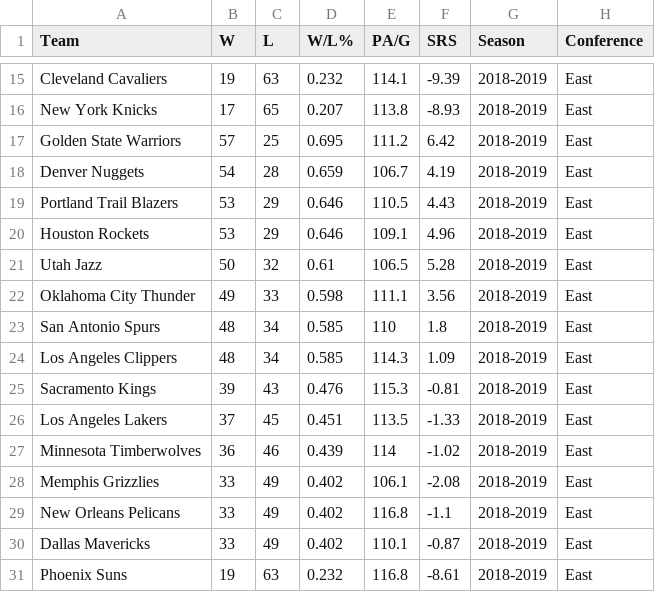
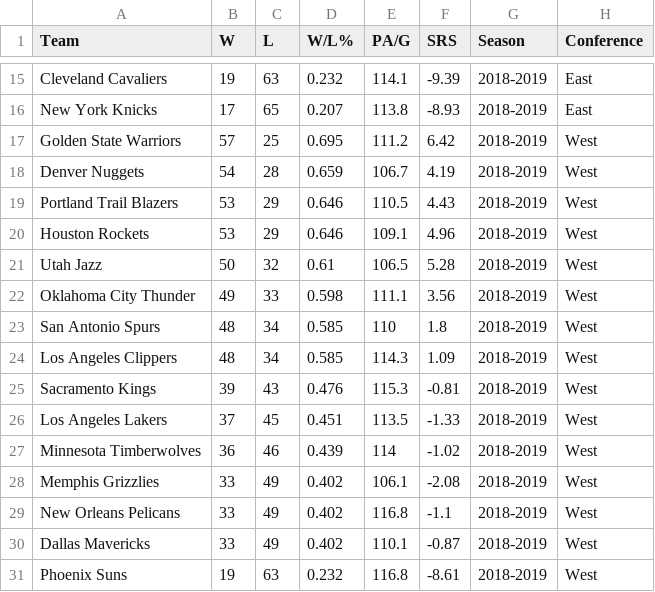
Before and after one commit to nvhabib91/project2, a CSV file: data/2018standings.csv, drawn as a sheet; only a part is shown, gaps mark what is left out.

```diff
--- a/data/2018standings.csv
+++ b/data/2018standings.csv
@@ -16,16 +16,16 @@ Cleveland Cavaliers,19,63,0.232,114.1,-9.39,2018-2019,East
 New York Knicks,17,65,0.207,113.8,-8.93,2018-2019,East
-Golden State Warriors,57,25,0.695,111.2,6.42,2018-2019,East
-Denver Nuggets,54,28,0.659,106.7,4.19,2018-2019,East
-Portland Trail Blazers,53,29,0.646,110.5,4.43,2018-2019,East
-Houston Rockets,53,29,0.646,109.1,4.96,2018-2019,East
-Utah Jazz,50,32,0.61,106.5,5.28,2018-2019,East
-Oklahoma City Thunder,49,33,0.598,111.1,3.56,2018-2019,East
-San Antonio Spurs,48,34,0.585,110,1.8,2018-2019,East
-Los Angeles Clippers,48,34,0.585,114.3,1.09,2018-2019,East
-Sacramento Kings,39,43,0.476,115.3,-0.81,2018-2019,East
-Los Angeles Lakers,37,45,0.451,113.5,-1.33,2018-2019,East
-Minnesota Timberwolves,36,46,0.439,114,-1.02,2018-2019,East
-Memphis Grizzlies,33,49,0.402,106.1,-2.08,2018-2019,East
-New Orleans Pelicans,33,49,0.402,116.8,-1.1,2018-2019,East
-Dallas Mavericks,33,49,0.402,110.1,-0.87,2018-2019,East
-Phoenix Suns,19,63,0.232,116.8,-8.61,2018-2019,East
+Golden State Warriors,57,25,0.695,111.2,6.42,2018-2019,West
+Denver Nuggets,54,28,0.659,106.7,4.19,2018-2019,West
+Portland Trail Blazers,53,29,0.646,110.5,4.43,2018-2019,West
+Houston Rockets,53,29,0.646,109.1,4.96,2018-2019,West
+Utah Jazz,50,32,0.61,106.5,5.28,2018-2019,West
+Oklahoma City Thunder,49,33,0.598,111.1,3.56,2018-2019,West
+San Antonio Spurs,48,34,0.585,110,1.8,2018-2019,West
+Los Angeles Clippers,48,34,0.585,114.3,1.09,2018-2019,West
+Sacramento Kings,39,43,0.476,115.3,-0.81,2018-2019,West
+Los Angeles Lakers,37,45,0.451,113.5,-1.33,2018-2019,West
+Minnesota Timberwolves,36,46,0.439,114,-1.02,2018-2019,West
+Memphis Grizzlies,33,49,0.402,106.1,-2.08,2018-2019,West
+New Orleans Pelicans,33,49,0.402,116.8,-1.1,2018-2019,West
+Dallas Mavericks,33,49,0.402,110.1,-0.87,2018-2019,West
+Phoenix Suns,19,63,0.232,116.8,-8.61,2018-2019,West
```
Also changed, not shown: 3 other files.
